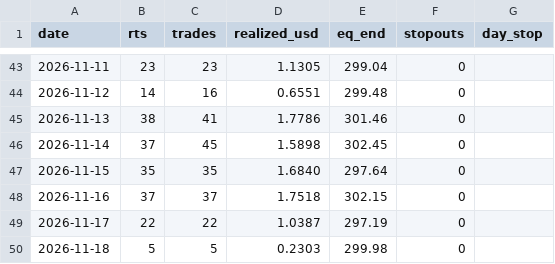
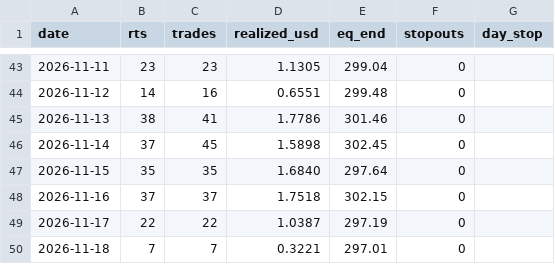
Before and after one commit to Fitrilv3526T/trendgrid, a CSV file: docs/data/day_log.csv, drawn as a sheet; only a part is shown, gaps mark what is left out.

```diff
--- a/docs/data/day_log.csv
+++ b/docs/data/day_log.csv
@@ -49,2 +49,2 @@ date,rts,trades,realized_usd,eq_end,stopouts,day_stop
 2026-11-17,22,22,1.0387,297.19,0,""
-2026-11-18,5,5,0.2303,299.98,0,""
+2026-11-18,7,7,0.3221,297.01,0,""
```
Also changed, not shown: docs/data/closed_trades.csv, 2 other files.
